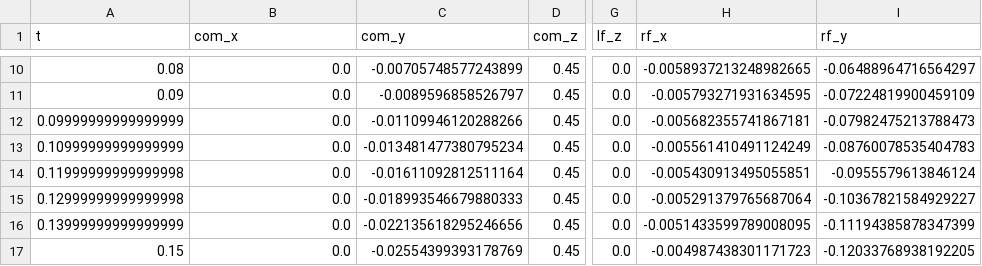
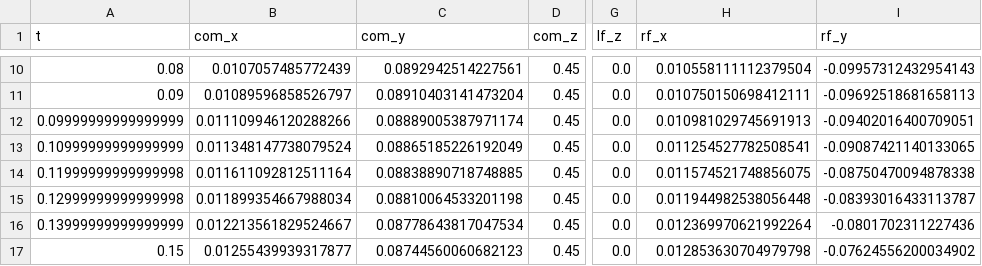
Before and after one commit to Afeafe0810/my_robot, a CSV file: bipedal_floating_description/output_data.csv, drawn as a sheet; only a part is shown, gaps mark what is left out; the diff covers the shown part only; the diff names each change by its address in the sheet, - before the commit and + after, or states it on an @@ line.

```diff
--- a/bipedal_floating_description/output_data.csv
+++ b/bipedal_floating_description/output_data.csv
-B10 (com_x): 0.0
+B10 (com_x): 0.0107057485772439
-C10 (com_y): -0.00705748577243899
+C10 (com_y): 0.0892942514227561
-H10 (rf_x): -0.0058937213248982665
+H10 (rf_x): 0.010558111112379504
-I10 (rf_y): -0.06488964716564297
+I10 (rf_y): -0.09957312432954143
-B11 (com_x): 0.0
+B11 (com_x): 0.01089596858526797
-C11 (com_y): -0.0089596858526797
+C11 (com_y): 0.08910403141473204
-H11 (rf_x): -0.005793271931634595
+H11 (rf_x): 0.010750150698412111
-I11 (rf_y): -0.07224819900459109
+I11 (rf_y): -0.09692518681658113
-B12 (com_x): 0.0
+B12 (com_x): 0.011109946120288266
-C12 (com_y): -0.01109946120288266
+C12 (com_y): 0.08889005387971174
-H12 (rf_x): -0.005682355741867181
+H12 (rf_x): 0.010981029745691913
-I12 (rf_y): -0.07982475213788473
+I12 (rf_y): -0.09402016400709051
-B13 (com_x): 0.0
+B13 (com_x): 0.011348147738079524
-C13 (com_y): -0.013481477380795234
+C13 (com_y): 0.08865185226192049
-H13 (rf_x): -0.005561410491124249
+H13 (rf_x): 0.011254527782508541
-I13 (rf_y): -0.08760078535404783
+I13 (rf_y): -0.09087421140133065
-B14 (com_x): 0.0
+B14 (com_x): 0.011611092812511164
-C14 (com_y): -0.01611092812511164
+C14 (com_y): 0.08838890718748885
-H14 (rf_x): -0.005430913495055851
+H14 (rf_x): 0.011574521748856075
-I14 (rf_y): -0.0955579613846124
+I14 (rf_y): -0.08750470094878338
-B15 (com_x): 0.0
+B15 (com_x): 0.011899354667988034
-C15 (com_y): -0.018993546679880333
+C15 (com_y): 0.08810064533201198
-H15 (rf_x): -0.005291379765687064
+H15 (rf_x): 0.011944982538056448
-I15 (rf_y): -0.10367821584929227
+I15 (rf_y): -0.08393016433113787
-B16 (com_x): 0.0
+B16 (com_x): 0.012213561829524667
-C16 (com_y): -0.022135618295246656
+C16 (com_y): 0.08778643817047534
-H16 (rf_x): -0.0051433599789008095
+H16 (rf_x): 0.012369970621992264
-I16 (rf_y): -0.11194385878347399
+I16 (rf_y): -0.0801702311227436
-B17 (com_x): 0.0
+B17 (com_x): 0.01255439939317877
-C17 (com_y): -0.02554399393178769
+C17 (com_y): 0.08744560060682123
-H17 (rf_x): -0.004987438301171723
+H17 (rf_x): 0.012853630704979798
-I17 (rf_y): -0.12033768938192205
+I17 (rf_y): -0.07624556200034902
```
Also changed, not shown: 168 edited cells elsewhere in this file, 8 other files.
